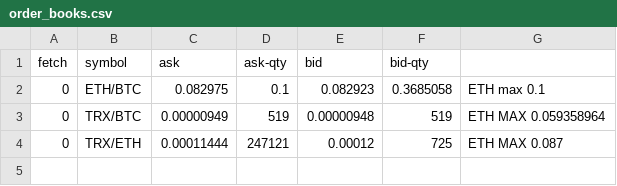
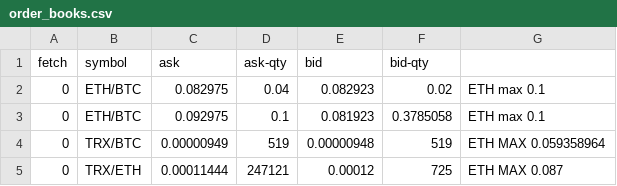
Before and after one commit to ztomsy/tribot, a CSV file: test_data/order_books.csv, drawn as a sheet.

Commit message:
- e2e test cases added with override_depth_amount and skip_order_books

```diff
--- a/test_data/order_books.csv
+++ b/test_data/order_books.csv
@@ -1,3 +1,4 @@
 fetch,symbol,ask,ask-qty,bid,bid-qty
-0,ETH/BTC,0.082975,0.1,0.082923,0.3685058, ETH max 0.1
+0,ETH/BTC,0.082975,0.04,0.082923,0.02, ETH max 0.1
+0,ETH/BTC,0.092975,0.1,0.081923,0.3785058, ETH max 0.1
 0,TRX/BTC,0.00000949,519,0.00000948,519, ETH MAX 0.059358964
```
Also changed, not shown: 5 other files.
